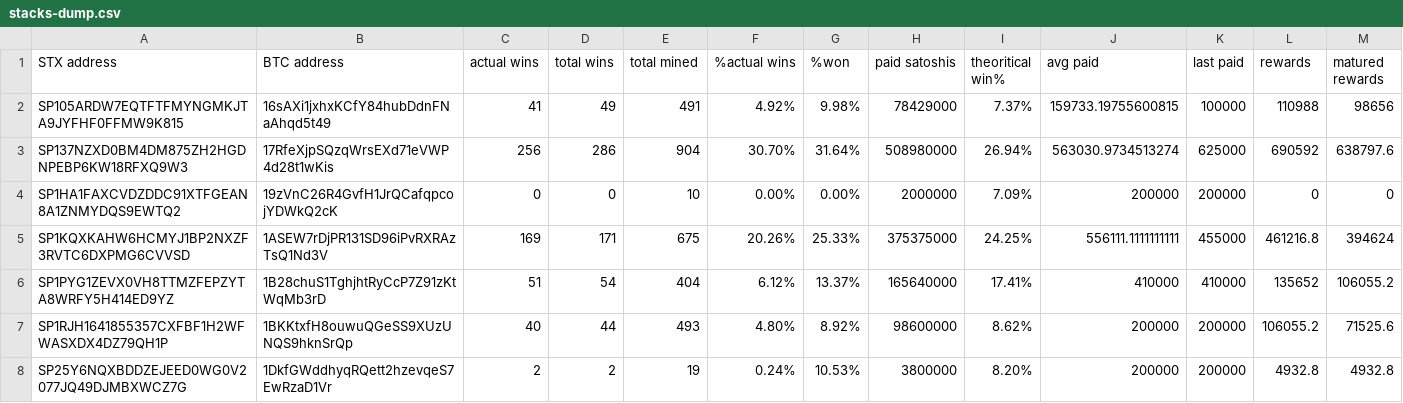
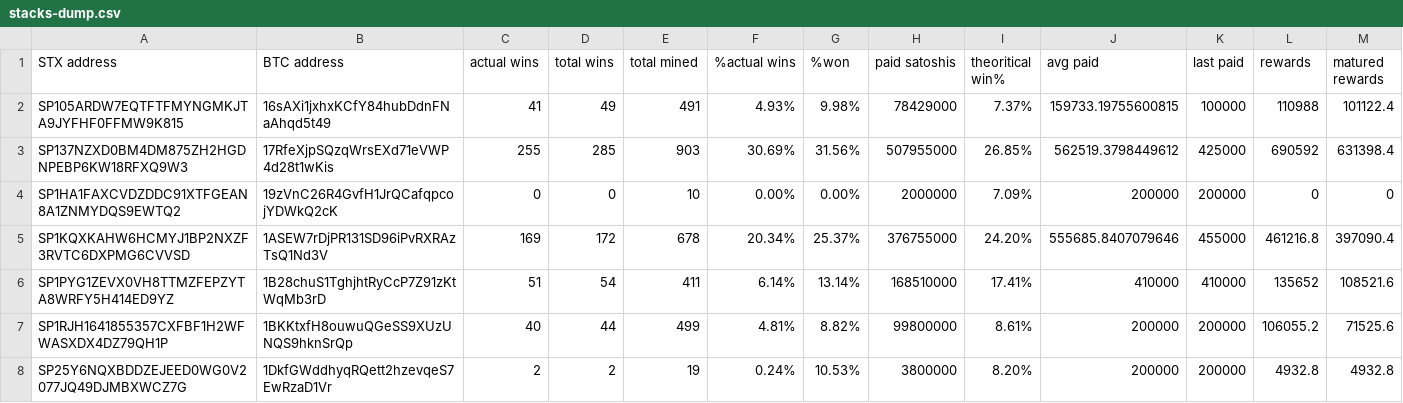
Before and after one commit to friedger/pub-stacks-dump, a CSV file: stacks-dump.csv, drawn as a sheet; only a part is shown; the diff covers the shown part only.

```diff
--- a/stacks-dump.csv
+++ b/stacks-dump.csv
@@ -1,8 +1,8 @@
 STX address,BTC address,actual wins,total wins,total mined,%actual wins,%won,paid satoshis,theoritical win%,avg paid,last paid,rewards,matured rewards
-SP105ARDW7EQTFTFMYNGMKJTA9JYFHF0FFMW9K815,16sAXi1jxhxKCfY84hubDdnFNaAhqd5t49,41,49,491,4.92%,9.98%,78429000,7.37%,159733.19755600815,100000,110988,98656
-SP137NZXD0BM4DM875ZH2HGDNPEBP6KW18RFXQ9W3,17RfeXjpSQzqWrsEXd71eVWP4d28t1wKis,256,286,904,30.70%,31.64%,508980000,26.94%,563030.9734513274,625000,690592,638797.6
+SP105ARDW7EQTFTFMYNGMKJTA9JYFHF0FFMW9K815,16sAXi1jxhxKCfY84hubDdnFNaAhqd5t49,41,49,491,4.93%,9.98%,78429000,7.37%,159733.19755600815,100000,110988,101122.4
+SP137NZXD0BM4DM875ZH2HGDNPEBP6KW18RFXQ9W3,17RfeXjpSQzqWrsEXd71eVWP4d28t1wKis,255,285,903,30.69%,31.56%,507955000,26.85%,562519.3798449612,425000,690592,631398.4
 SP1HA1FAXCVDZDDC91XTFGEAN8A1ZNMYDQS9EWTQ2,19zVnC26R4GvfH1JrQCafqpcojYDWkQ2cK,0,0,10,0.00%,0.00%,2000000,7.09%,200000,200000,0,0
-SP1KQXKAHW6HCMYJ1BP2NXZF3RVTC6DXPMG6CVVSD,1ASEW7rDjPR131SD96iPvRXRAzTsQ1Nd3V,169,171,675,20.26%,25.33%,375375000,24.25%,556111.1111111111,455000,461216.8,394624
-SP1PYG1ZEVX0VH8TTMZFEPZYTA8WRFY5H414ED9YZ,1B28chuS1TghjhtRyCcP7Z91zKtWqMb3rD,51,54,404,6.12%,13.37%,165640000,17.41%,410000,410000,135652,106055.2
-SP1RJH1641855357CXFBF1H2WFWASXDX4DZ79QH1P,1BKKtxfH8ouwuQGeSS9XUzUNQS9hknSrQp,40,44,493,4.80%,8.92%,98600000,8.62%,200000,200000,106055.2,71525.6
+SP1KQXKAHW6HCMYJ1BP2NXZF3RVTC6DXPMG6CVVSD,1ASEW7rDjPR131SD96iPvRXRAzTsQ1Nd3V,169,172,678,20.34%,25.37%,376755000,24.20%,555685.8407079646,455000,461216.8,397090.4
+SP1PYG1ZEVX0VH8TTMZFEPZYTA8WRFY5H414ED9YZ,1B28chuS1TghjhtRyCcP7Z91zKtWqMb3rD,51,54,411,6.14%,13.14%,168510000,17.41%,410000,410000,135652,108521.6
+SP1RJH1641855357CXFBF1H2WFWASXDX4DZ79QH1P,1BKKtxfH8ouwuQGeSS9XUzUNQS9hknSrQp,40,44,499,4.81%,8.82%,99800000,8.61%,200000,200000,106055.2,71525.6
 SP25Y6NQXBDDZEJEED0WG0V2077JQ49DJMBXWCZ7G,1DkfGWddhyqRQett2hzevqeS7EwRzaD1Vr,2,2,19,0.24%,10.53%,3800000,8.20%,200000,200000,4932.8,4932.8
```
Also changed, not shown: 23 edited cells elsewhere in this file, 4 other files.
